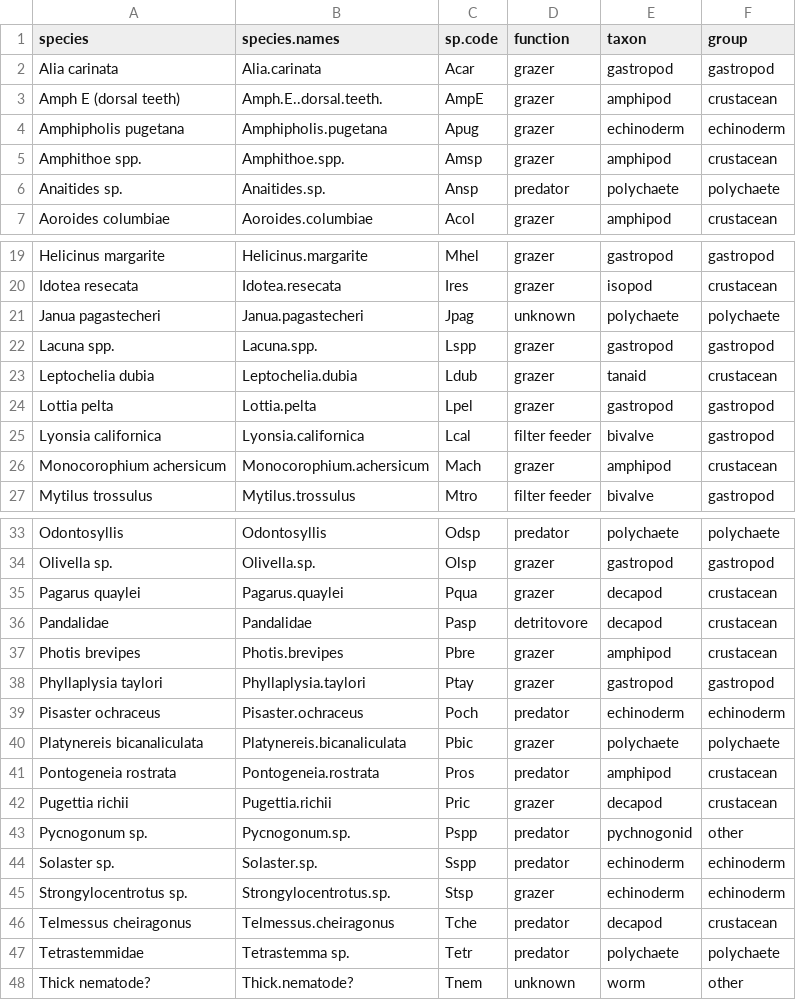
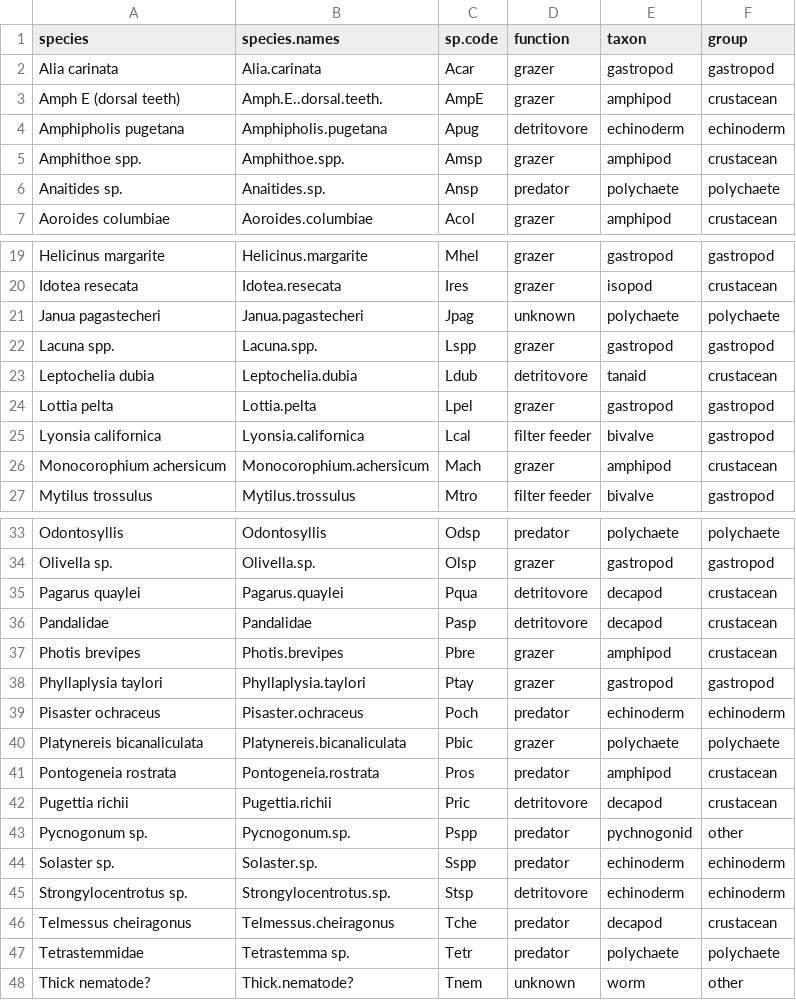
Before and after one commit to OConnor-Lab-UBC/whippo_2015, a CSV file: analyses/grazertraits2.csv, drawn as a sheet; only a part is shown, gaps mark what is left out.

```diff
--- a/analyses/grazertraits2.csv
+++ b/analyses/grazertraits2.csv
@@ -3,3 +3,3 @@ Alia carinata,Alia.carinata,Acar,grazer,gastropod,gastropod
 Amph E (dorsal teeth),Amph.E..dorsal.teeth.,AmpE,grazer,amphipod,crustacean
-Amphipholis pugetana,Amphipholis.pugetana,Apug,grazer,echinoderm,echinoderm
+Amphipholis pugetana,Amphipholis.pugetana,Apug,detritovore,echinoderm,echinoderm
 Amphithoe spp.,Amphithoe.spp.,Amsp,grazer,amphipod,crustacean
@@ -22,3 +22,3 @@ Janua pagastecheri,Janua.pagastecheri,Jpag,unknown,polychaete,polychaete
 Lacuna spp.,Lacuna.spp.,Lspp,grazer,gastropod,gastropod
-Leptochelia dubia,Leptochelia.dubia,Ldub,grazer,tanaid,crustacean
+Leptochelia dubia,Leptochelia.dubia,Ldub,detritovore,tanaid,crustacean
 Lottia pelta,Lottia.pelta,Lpel,grazer,gastropod,gastropod
@@ -34,3 +34,3 @@ Odontosyllis,Odontosyllis,Odsp,predator,polychaete,polychaete
 Olivella sp.,Olivella.sp.,Olsp,grazer,gastropod,gastropod
-Pagarus quaylei,Pagarus.quaylei,Pqua,grazer,decapod,crustacean
+Pagarus quaylei,Pagarus.quaylei,Pqua,detritovore,decapod,crustacean
 Pandalidae,Pandalidae,Pasp,detritovore,decapod,crustacean
@@ -41,6 +41,6 @@ Platynereis bicanaliculata,Platynereis.bicanaliculata,Pbic,grazer,polychaete,pol
 Pontogeneia rostrata,Pontogeneia.rostrata,Pros,predator,amphipod,crustacean
-Pugettia richii,Pugettia.richii,Pric,grazer,decapod,crustacean
+Pugettia richii,Pugettia.richii,Pric,detritovore,decapod,crustacean
 Pycnogonum sp.,Pycnogonum.sp.,Pspp,predator,pychnogonid,other
 Solaster sp.,Solaster.sp.,Sspp,predator,echinoderm,echinoderm
-Strongylocentrotus sp.,Strongylocentrotus.sp.,Stsp,grazer,echinoderm,echinoderm
+Strongylocentrotus sp.,Strongylocentrotus.sp.,Stsp,detritovore,echinoderm,echinoderm
 Telmessus cheiragonus,Telmessus.cheiragonus,Tche,predator,decapod,crustacean
```
Also changed, not shown: 3 other files.
